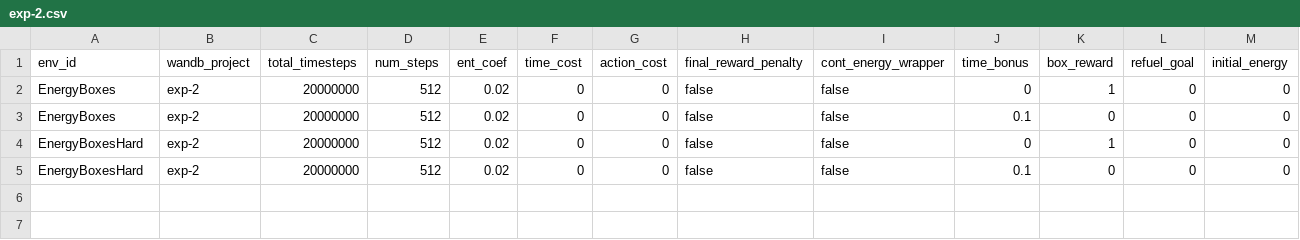
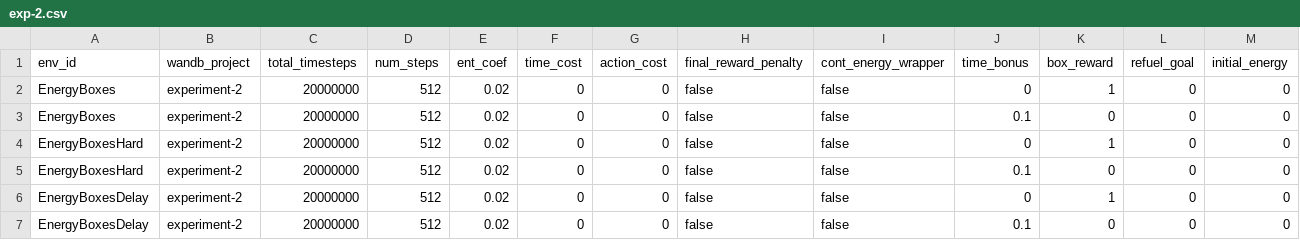
Before and after one commit to nauqs/msc-project, a CSV file: minigrid/experiments/exp-2.csv, drawn as a sheet.

Commit message:
Edit exp-2.csv

```diff
--- a/minigrid/experiments/exp-2.csv
+++ b/minigrid/experiments/exp-2.csv
@@ -1,5 +1,7 @@
 env_id,wandb_project,total_timesteps,num_steps,ent_coef,time_cost,action_cost,final_reward_penalty,cont_energy_wrapper,time_bonus,box_reward,refuel_goal,initial_energy
-EnergyBoxes,exp-2,20000000,512,0.02,0,0,false,false,0,1,0,0
-EnergyBoxes,exp-2,20000000,512,0.02,0,0,false,false,0.1,0,0,0
-EnergyBoxesHard,exp-2,20000000,512,0.02,0,0,false,false,0,1,0,0
-EnergyBoxesHard,exp-2,20000000,512,0.02,0,0,false,false,0.1,0,0,0
+EnergyBoxes,experiment-2,20000000,512,0.02,0,0,false,false,0,1,0,0
+EnergyBoxes,experiment-2,20000000,512,0.02,0,0,false,false,0.1,0,0,0
+EnergyBoxesHard,experiment-2,20000000,512,0.02,0,0,false,false,0,1,0,0
+EnergyBoxesHard,experiment-2,20000000,512,0.02,0,0,false,false,0.1,0,0,0
+EnergyBoxesDelay,experiment-2,20000000,512,0.02,0,0,false,false,0,1,0,0
+EnergyBoxesDelay,experiment-2,20000000,512,0.02,0,0,false,false,0.1,0,0,0
```
